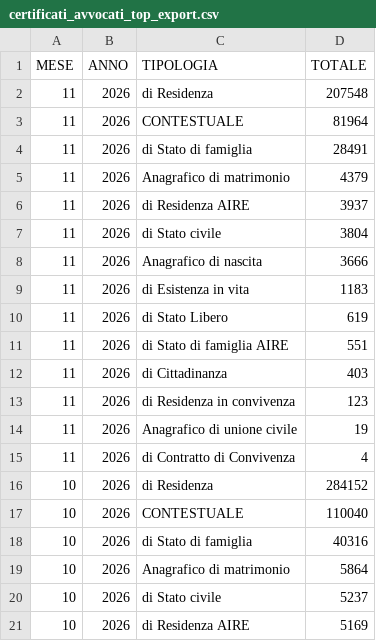
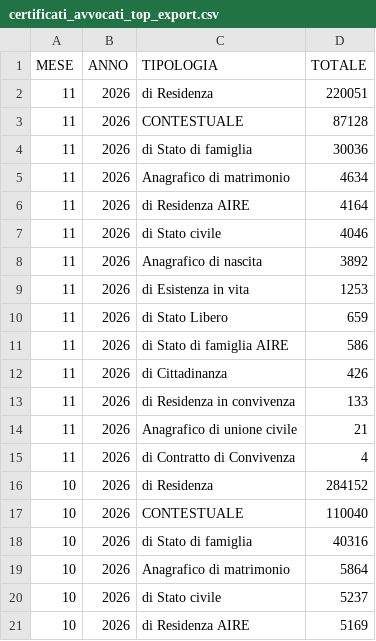
Before and after one commit to italia/anpr-opendata, a CSV file: data/certificati_avvocati_top_export.csv, drawn as a sheet; only a part is shown.

Commit message:
Update data 25-11-2026 10:39:08.110

```diff
--- a/data/certificati_avvocati_top_export.csv
+++ b/data/certificati_avvocati_top_export.csv
@@ -1,15 +1,15 @@
 MESE,ANNO,TIPOLOGIA,TOTALE
-11,2026,di Residenza,207548
-11,2026,CONTESTUALE,81964
-11,2026,di Stato di famiglia,28491
-11,2026,Anagrafico di matrimonio,4379
-11,2026,di Residenza AIRE,3937
-11,2026,di Stato civile,3804
-11,2026,Anagrafico di nascita,3666
-11,2026,di Esistenza in vita,1183
-11,2026,di Stato Libero,619
-11,2026,di Stato di famiglia AIRE,551
-11,2026,di Cittadinanza,403
-11,2026,di Residenza in convivenza,123
-11,2026,Anagrafico di unione civile ,19
+11,2026,di Residenza,220051
+11,2026,CONTESTUALE,87128
+11,2026,di Stato di famiglia,30036
+11,2026,Anagrafico di matrimonio,4634
+11,2026,di Residenza AIRE,4164
+11,2026,di Stato civile,4046
+11,2026,Anagrafico di nascita,3892
+11,2026,di Esistenza in vita,1253
+11,2026,di Stato Libero,659
+11,2026,di Stato di famiglia AIRE,586
+11,2026,di Cittadinanza,426
+11,2026,di Residenza in convivenza,133
+11,2026,Anagrafico di unione civile ,21
 11,2026,di Contratto di Convivenza,4
```
